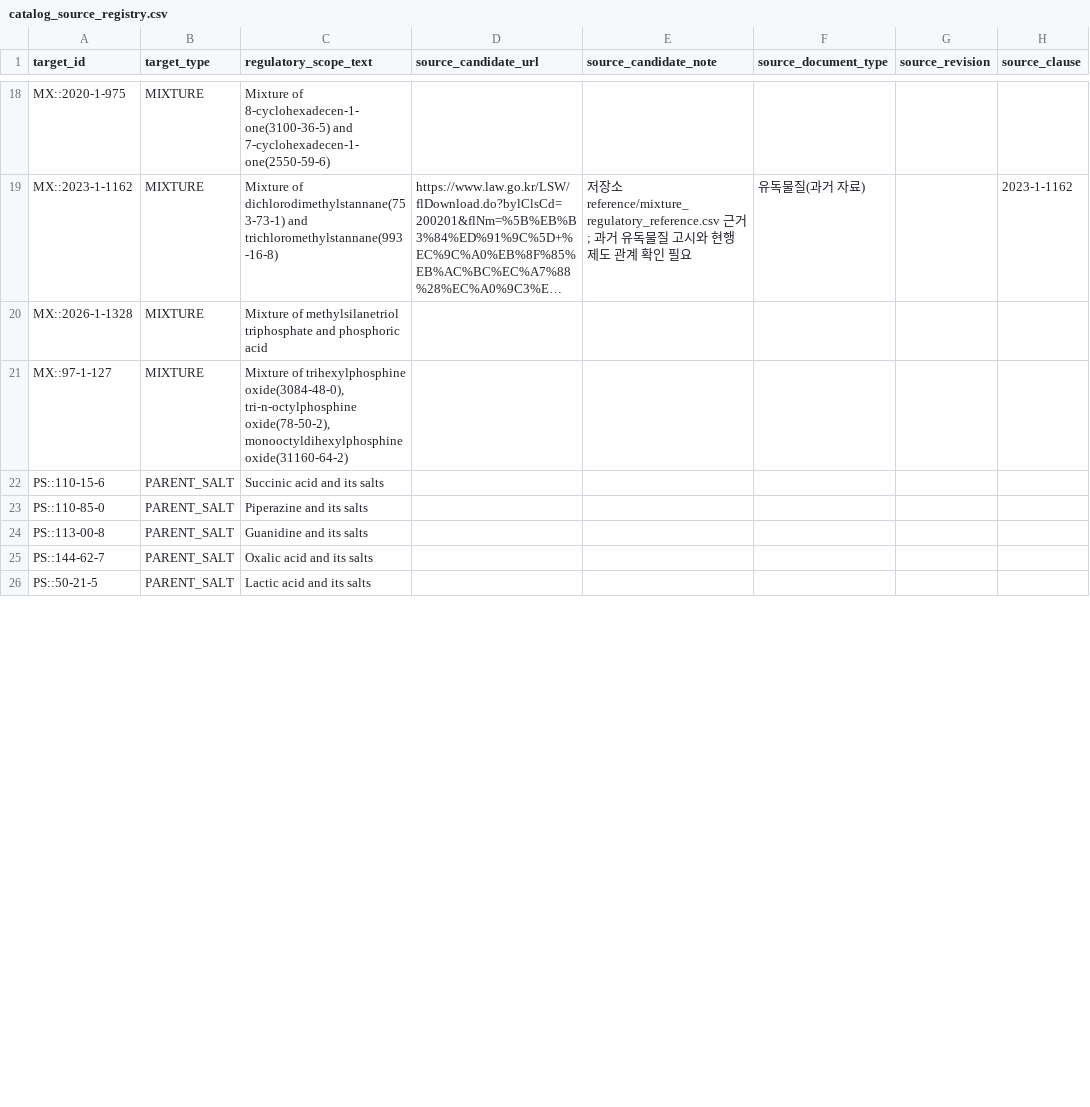
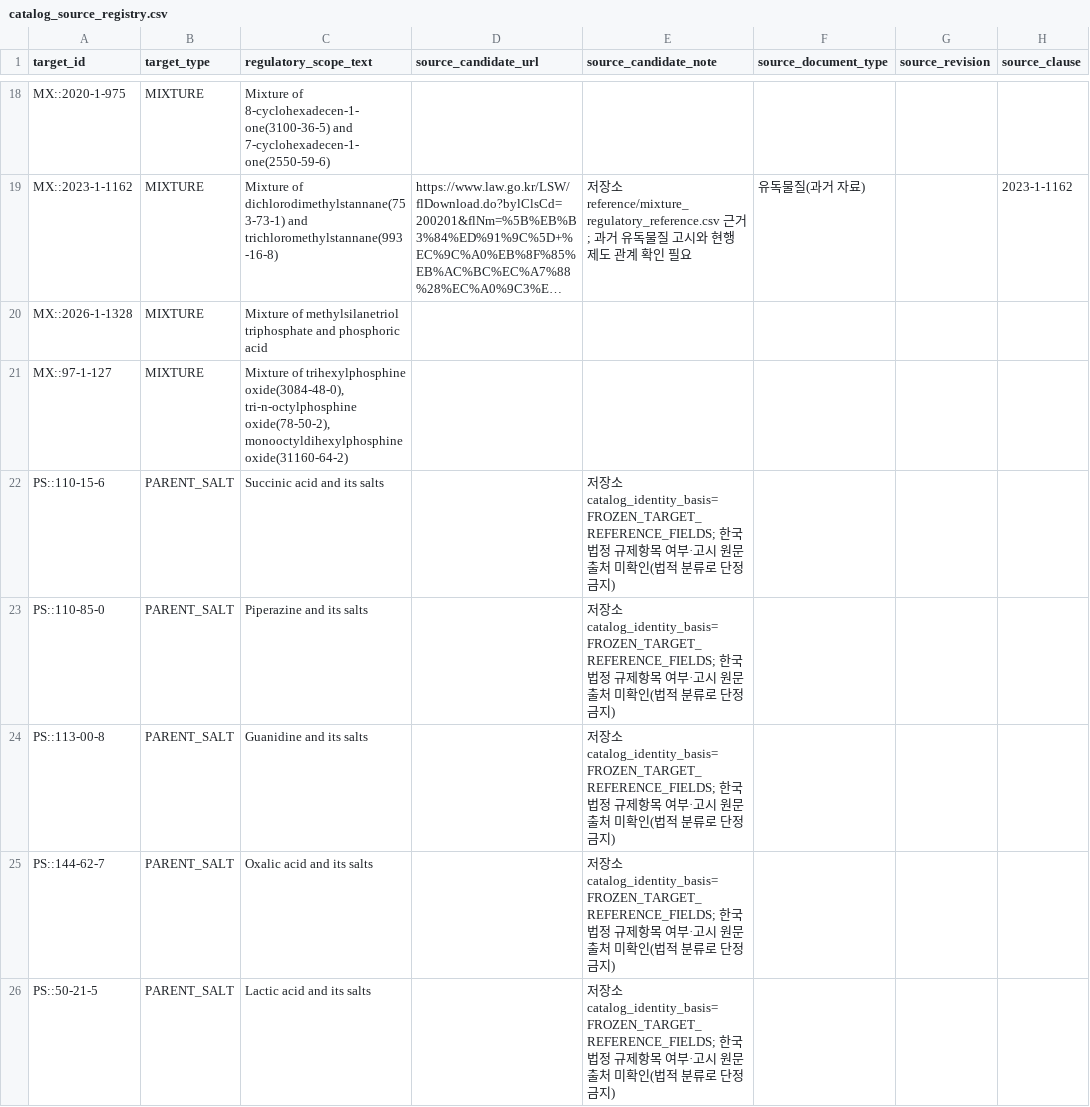
Before and after one commit to goindoll97-cloud/industrypaper, a CSV file: llm_capability_study/candidates/catalog_source_registry.csv, drawn as a sheet; only a part is shown, gaps mark what is left out; long unchanged cells end in …; the diff covers the shown part only; the diff names each change by its address in the sheet, - before the commit and + after, or states it on an @@ line.

Commit message:
Flag nine parent/salt targets as lacking traceable Korean legal provenance

```diff
--- a/llm_capability_study/candidates/catalog_source_registry.csv
+++ b/llm_capability_study/candidates/catalog_source_registry.csv
-E22:E26 (source_candidate_note): (empty)
+E22:E26 (source_candidate_note): 저장소 catalog_identity_basis=FROZEN_TARGET_REFERENCE_FIELDS; 한국 법정 규제항목 여부·고시 원문 출처 미확인(법적 분류로 단정 금지)
```
Also changed, not shown: 4 edited cells elsewhere in this file.
